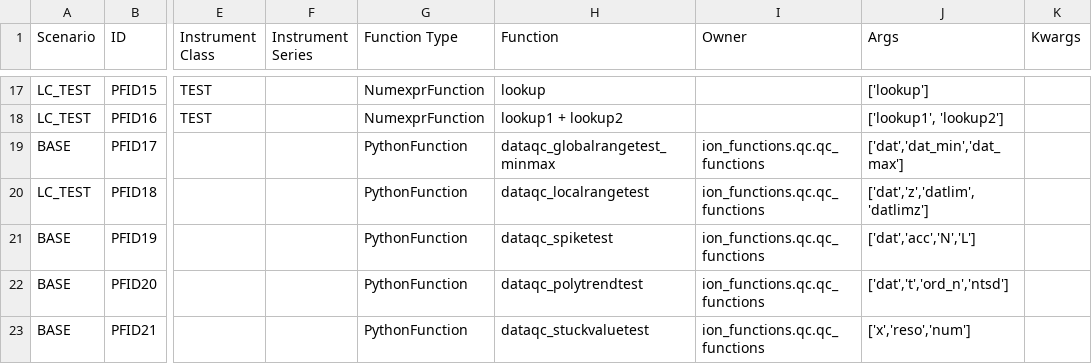
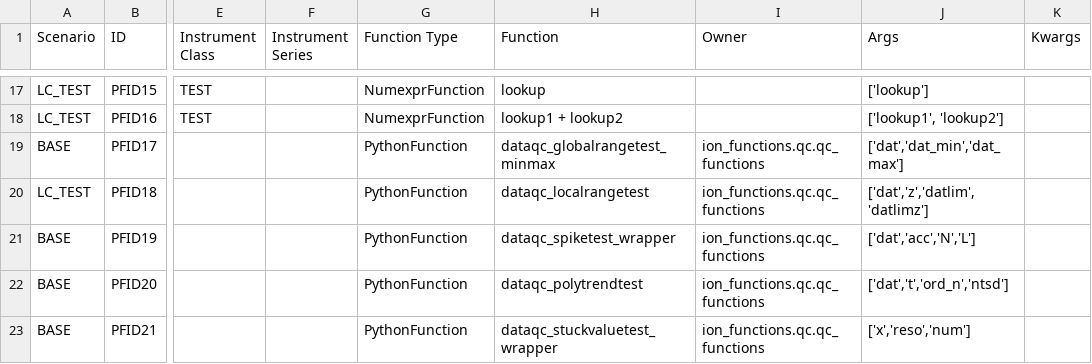
Before and after one commit to ooici/ion-definitions, a CSV file: res/preload/r2_ioc/ParameterFunctions.csv, drawn as a sheet; only a part is shown, gaps mark what is left out; the diff covers the shown part only; the diff names each change by its address in the sheet, - before the commit and + after, or states it on an @@ line.

Commit message:
Updates parameter functions

```diff
--- a/res/preload/r2_ioc/ParameterFunctions.csv
+++ b/res/preload/r2_ioc/ParameterFunctions.csv
-H21 (Function): dataqc_spiketest
+H21 (Function): dataqc_spiketest_wrapper
-H23 (Function): dataqc_stuckvaluetest
+H23 (Function): dataqc_stuckvaluetest_wrapper
```
Also changed, not shown: 3 edited cells elsewhere in this file.
